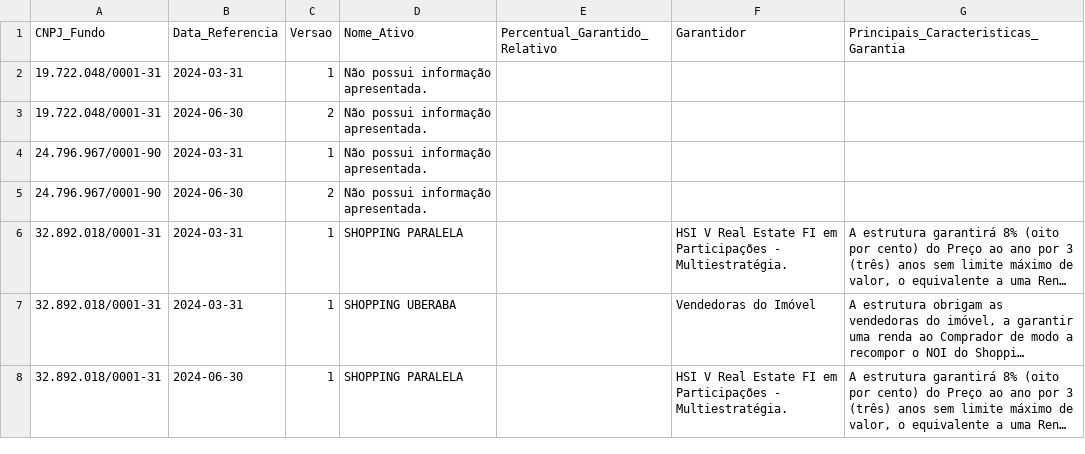
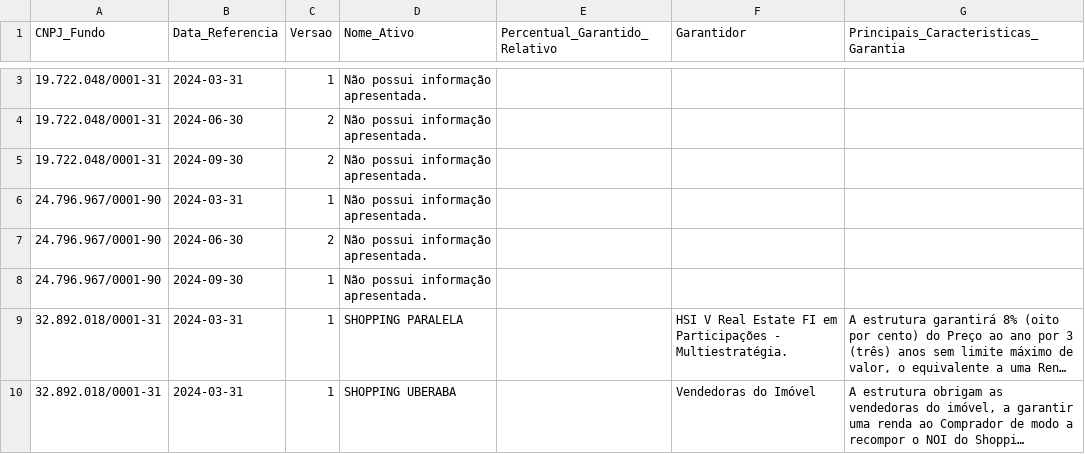
Before and after one commit to AlexPrestes/fii-dashboard, a CSV file: data/raw/trimestral/ativo_garantia_rentabilidade/inf_trimestral_fii_ativo_garantia_rentabilidade_2024.csv, drawn as a sheet; only a part is shown, gaps mark what is left out; the shorter side is filled out with more unchanged rows; long unchanged cells end in …; the diff covers the shown part only; the diff names each change by its address in the sheet, - before the commit and + after, or states it on an @@ line.

```diff
--- a/data/raw/trimestral/ativo_garantia_rentabilidade/inf_trimestral_fii_ativo_garantia_rentabilidade_2024.csv
+++ b/data/raw/trimestral/ativo_garantia_rentabilidade/inf_trimestral_fii_ativo_garantia_rentabilidade_2024.csv
+row 5: 19.722.048/0001-31 | 2024-09-30 | 2 | Não possui informação apresentada.
+row 8: 24.796.967/0001-90 | 2024-09-30 | 1 | Não possui informação apresentada.
```
Also changed, not shown: 10 added rows elsewhere in this file, data/raw/anual/geral/inf_anual_fii_geral_2024.csv, data/raw/trimestral/alienacao_terreno/inf_trimestral_fii_alienacao_terreno_2024.csv, 43 other files.
